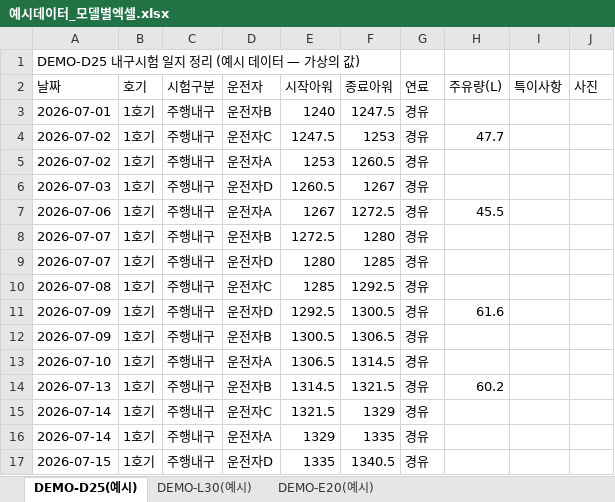
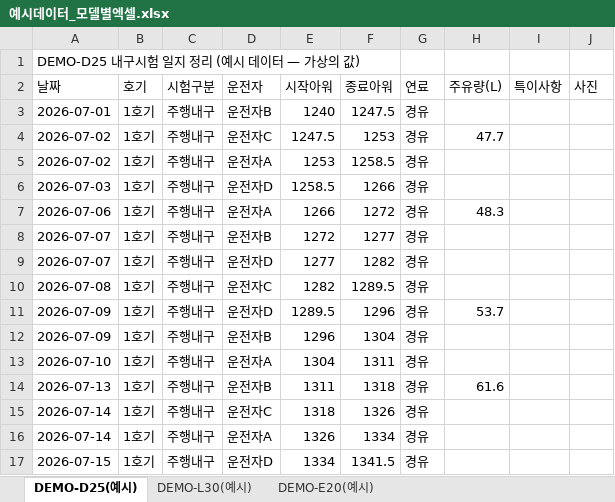
Before and after one commit to aebonlee/data09-03, an Excel workbook: samples/예시데이터_모델별엑셀.xlsx, sheet DEMO-D25(예시), drawn as a sheet; only a part is shown; values as stored, in another font and other column widths than the file's, no borders; the diff covers the shown part only; the diff names each change by its address in the sheet, - before the commit and + after, or states it on an @@ line.

```diff
--- a/samples/예시데이터_모델별엑셀.xlsx (sheet DEMO-D25(예시))
+++ b/samples/예시데이터_모델별엑셀.xlsx (sheet DEMO-D25(예시))
-F5 (종료아워): 1260.5
+F5 (종료아워): 1258.5
-E6 (시작아워): 1260.5
+E6 (시작아워): 1258.5
-F6 (종료아워): 1267
+F6 (종료아워): 1266
-E7 (시작아워): 1267
+E7 (시작아워): 1266
-F7 (종료아워): 1272.5
+F7 (종료아워): 1272
-H7 (주유량(L)): 45.5
+H7 (주유량(L)): 48.3
-E8 (시작아워): 1272.5
+E8 (시작아워): 1272
-F8 (종료아워): 1280
+F8 (종료아워): 1277
-E9 (시작아워): 1280
+E9 (시작아워): 1277
-F9 (종료아워): 1285
+F9 (종료아워): 1282
-E10 (시작아워): 1285
+E10 (시작아워): 1282
-F10 (종료아워): 1292.5
+F10 (종료아워): 1289.5
-E11 (시작아워): 1292.5
+E11 (시작아워): 1289.5
-F11 (종료아워): 1300.5
+F11 (종료아워): 1296
-H11 (주유량(L)): 61.6
+H11 (주유량(L)): 53.7
-E12 (시작아워): 1300.5
+E12 (시작아워): 1296
-F12 (종료아워): 1306.5
+F12 (종료아워): 1304
-E13 (시작아워): 1306.5
+E13 (시작아워): 1304
-F13 (종료아워): 1314.5
+F13 (종료아워): 1311
-E14 (시작아워): 1314.5
+E14 (시작아워): 1311
-F14 (종료아워): 1321.5
+F14 (종료아워): 1318
-H14 (주유량(L)): 60.2
+H14 (주유량(L)): 61.6
-E15 (시작아워): 1321.5
+E15 (시작아워): 1318
-F15 (종료아워): 1329
+F15 (종료아워): 1326
-E16 (시작아워): 1329
+E16 (시작아워): 1326
-F16 (종료아워): 1335
+F16 (종료아워): 1334
-E17 (시작아워): 1335
+E17 (시작아워): 1334
-F17 (종료아워): 1340.5
+F17 (종료아워): 1341.5
```
Also changed, not shown: 199 edited cells elsewhere in this sheet, sheet DEMO-E20(예시), sheet DEMO-L30(예시), samples/예시데이터_시험일지정리.xlsx, samples/예시데이터_표준현황.xlsx, 13 other files.
